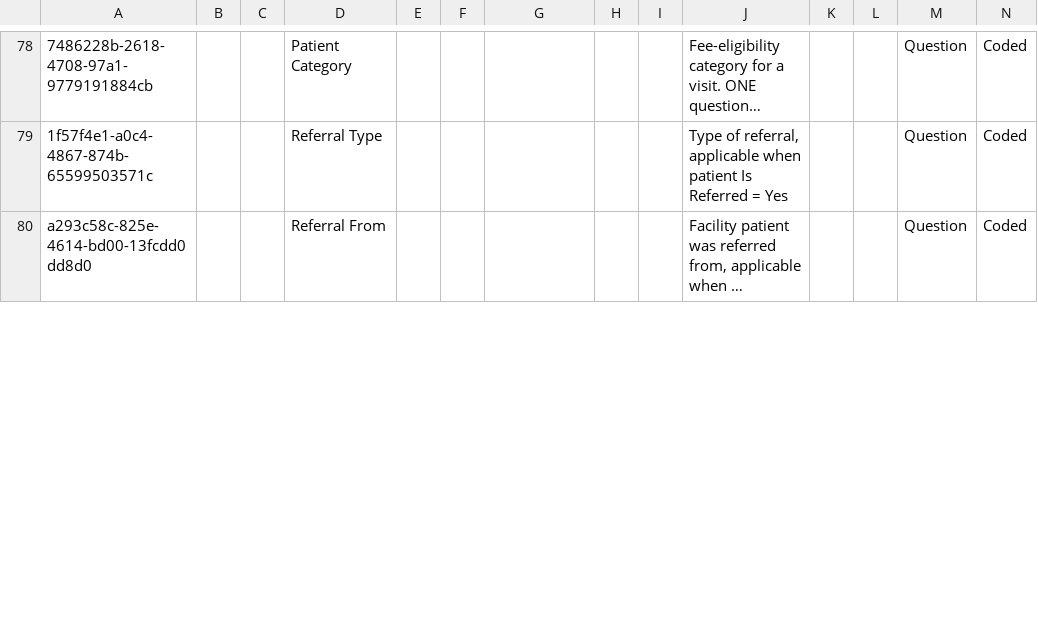
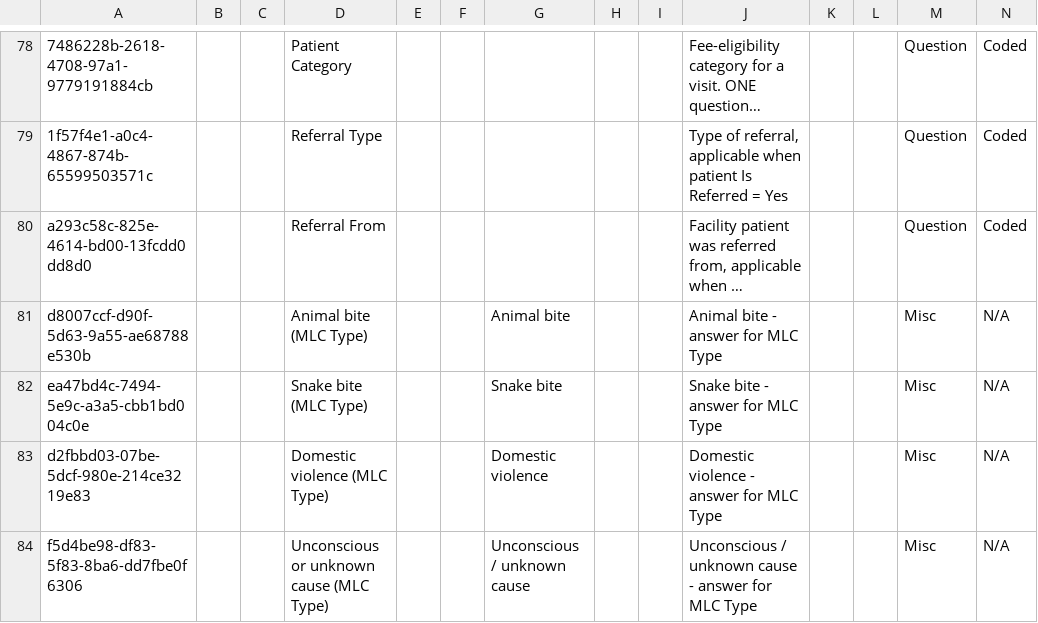
Before and after one commit to Habib-Bushira-Consultancy/openmrs-content-referenceapplication-india, a CSV file: configuration/backend_configuration/concepts/hisp_india_registration-core_india.csv, drawn as a sheet; only a part is shown, gaps mark what is left out; long unchanged cells end in …; rows hold the shown columns only; the diff covers the shown part only; the diff names each change by its address in the sheet, - before the commit and + after, or states it on an @@ line.

```diff
--- a/configuration/backend_configuration/concepts/hisp_india_registration-core_india.csv
+++ b/configuration/backend_configuration/concepts/hisp_india_registration-core_india.csv
+row 81: d8007ccf-d90f-5d63-9a55-ae68788e530b |  |  | Animal bite (MLC Type) |  |  | Animal bite |  |  | Animal bite - answer for MLC Type |  |  | Misc | N/A
+row 82: ea47bd4c-7494-5e9c-a3a5-cbb1bd004c0e |  |  | Snake bite (MLC Type) |  |  | Snake bite |  |  | Snake bite - answer for MLC Type |  |  | Misc | N/A
+row 83: d2fbbd03-07be-5dcf-980e-214ce3219e83 |  |  | Domestic violence (MLC Type) |  |  | Domestic violence |  |  | Domestic violence - answer for MLC Type |  |  | Misc | N/A
+row 84: f5d4be98-df83-5f83-8ba6-dd7fbe0f6306 |  |  | Unconscious or unknown cause (MLC Type) |  |  | Unconscious / unknown cause |  |  | Unconscious / unknown cause - answer for MLC Type |  |  | Misc | N/A
```
Also changed, not shown: 2 added rows and 1 edited cell elsewhere in this file, configuration/backend_configuration/attributetypes/attribute_types-core_india.csv, configuration/backend_configuration/encountertypes/encountertypes-core_india.csv, 9 other files.
